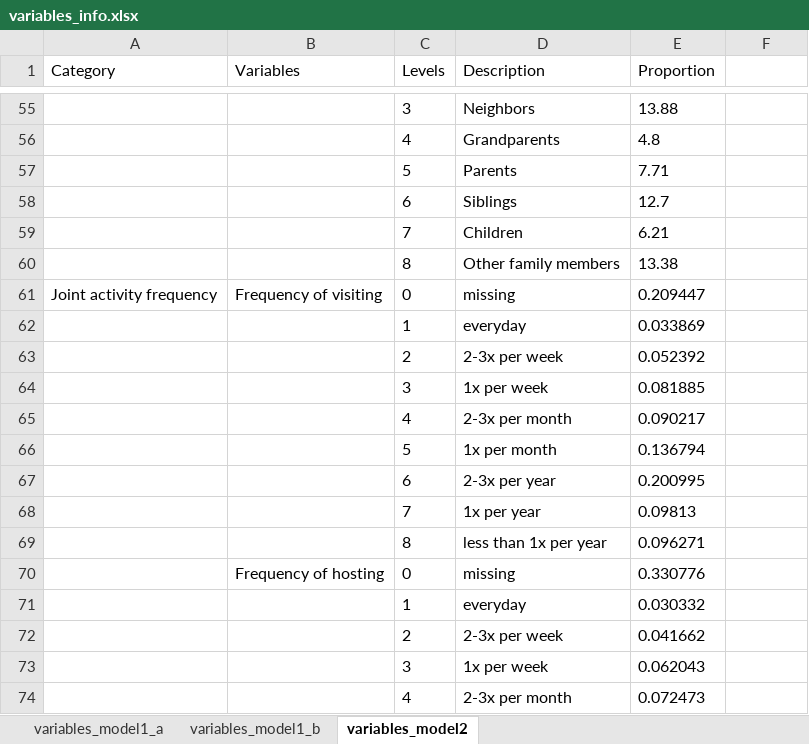
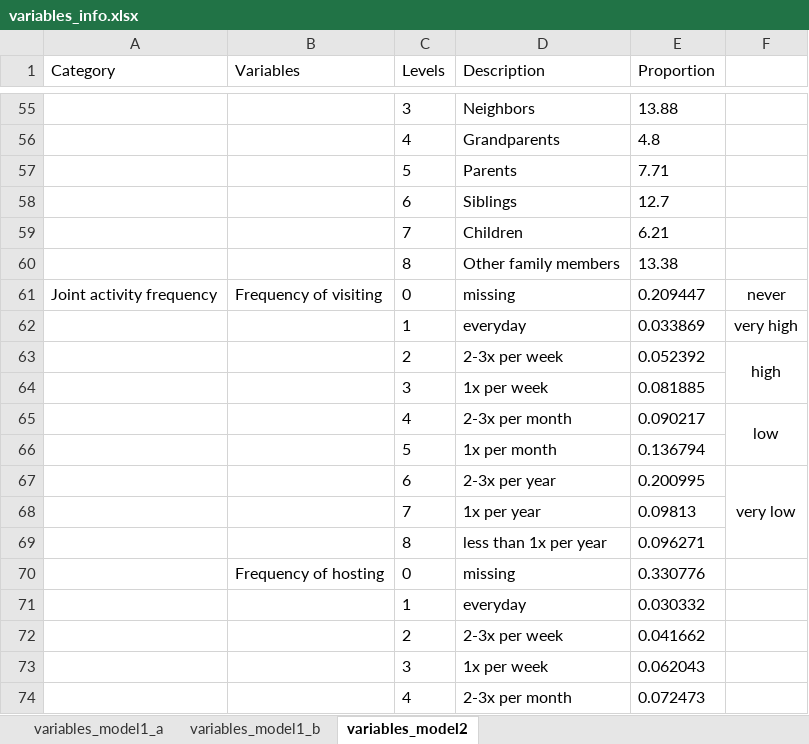
Before and after one commit to zyanchew/social-network-synthesis, an Excel workbook: data/variables_info.xlsx, sheet variables_model2, drawn as a sheet; only a part is shown, gaps mark what is left out; values as stored, in another font and other column widths than the file's, no borders; the diff names each change by its address in the sheet, - before the commit and + after, or states it on an @@ line.

```diff
--- a/data/variables_info.xlsx (sheet variables_model2)
+++ b/data/variables_info.xlsx (sheet variables_model2)
-F61: (empty)
+F61: never
-F62: (empty)
+F62: very high
-F63: (empty)
+F63: high
+F63:F64 merged
-F65: (empty)
+F65: low
+F65:F66 merged
-F67: (empty)
+F67: very low
+F67:F69 merged
```
Also changed, not shown: sheet variables_model1_b, sheet variables_model1_a, 14 other files.
